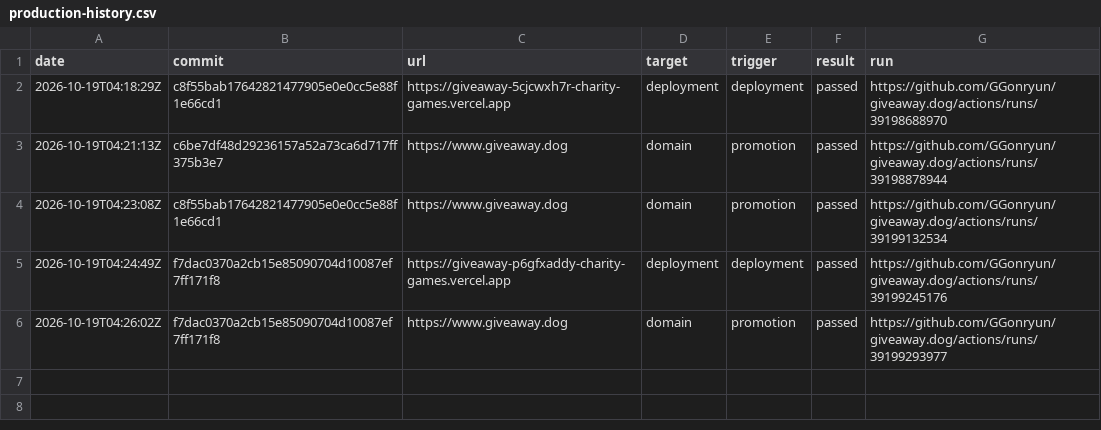
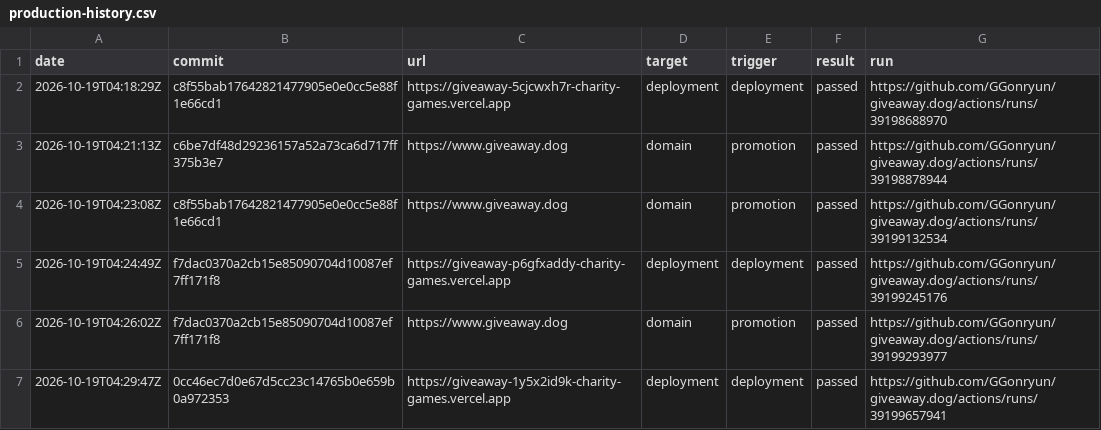
Before and after one commit to GGonryun/giveaway.dog, a CSV file: production-history.csv, drawn as a sheet.

```diff
--- a/production-history.csv
+++ b/production-history.csv
@@ -6 +6,2 @@ date,commit,url,target,trigger,result,run
 2026-10-19T04:26:02Z,f7dac0370a2cb15e85090704d10087ef7ff171f8,https://www.giveaway.dog,domain,promotion,passed,https://github.com/GGonryun/giveaway.dog/actions/runs/39199293977
+2026-10-19T04:29:47Z,0cc46ec7d0e67d5cc23c14765b0e659b0a972353,https://giveaway-1y5x2id9k-charity-games.vercel.app,deployment,deployment,passed,https://github.com/GGonryun/giveaway.dog/actions/runs/39199657941
```
